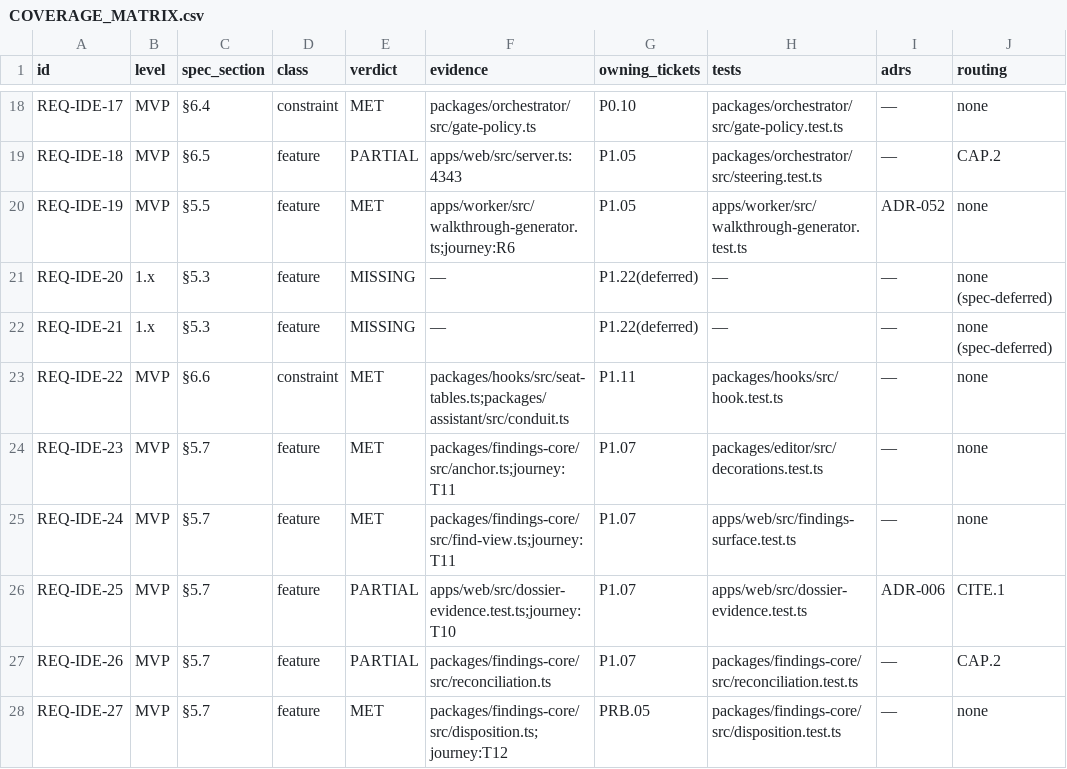
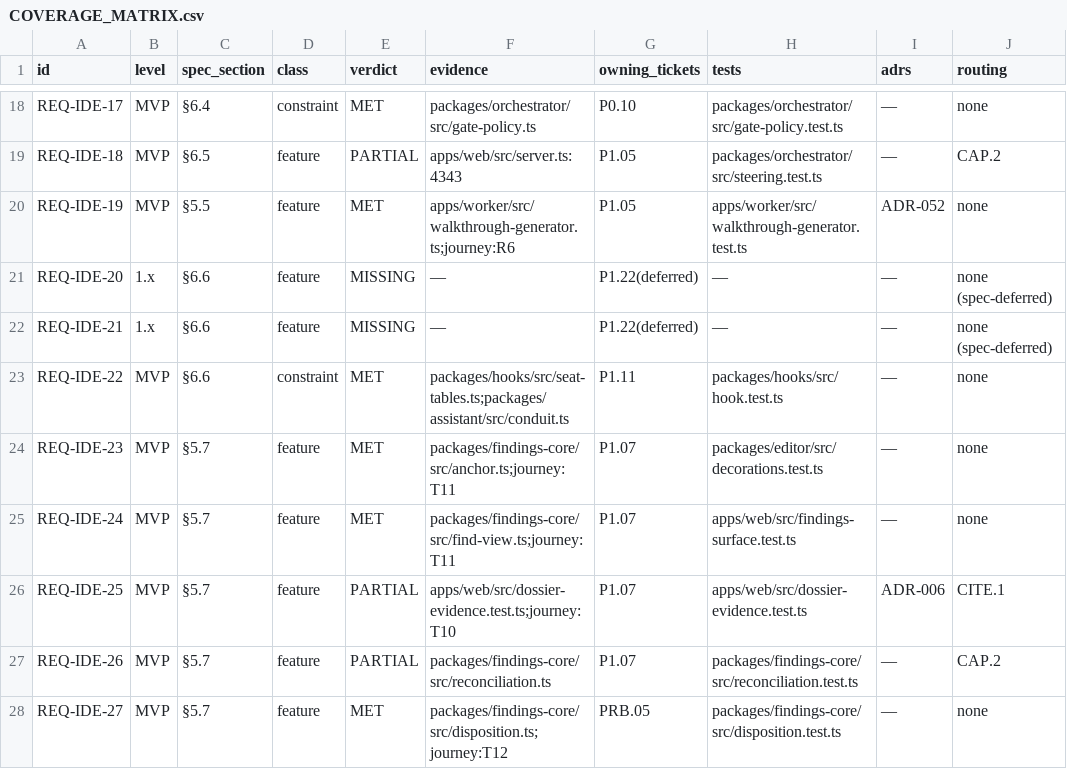
Before and after one commit to SteveVitali/Rhema, a CSV file: docs/build/COVERAGE_MATRIX.csv, drawn as a sheet; only a part is shown, gaps mark what is left out; the diff names each change by its address in the sheet, - before the commit and + after, or states it on an @@ line.

Commit message:
HYGIENE.1 — build-memory hygiene + status-cell normalization (REQ-MEM-1..5,9,10; REQ-G1-2/-3)
- tools/deferral-status{,-census,-normalize}.mjs: committed REQ-MEM-2 pre-census
  (320 rows, 78 parser disagreements — reports/2026-10-14_deferral-census.*) + the
  G1-table normalization codemod (--apply/--verify)
- DEFERRALS.md: 96 dated cell flips — 55 ALREADY-DONE → DONE (incl. 28 D-SPAF.*-1/-2),
  41 DROP → WONTFIX + literal 'DROPPED 2026-10-14:' closes; tails verbatim
- upstream agent-skills@e981ec5: check-build-memory.sh → positional first-canonical
  token (status parse, kind-P warn, passed-gate check) + v2-positional-status fixture
- BACKLOG.csv: BL-16/17/21 closed (funded-window-B substance), ADR-094 → BL-77,
  BL-73 dated DEFER note (REQ-MEM-10)
- BUILD_INDEX seq 177 = ARMB.2 (PR #171, ffbb8ad); naming convention in build/README
- COVERAGE_MATRIX REQ-IDE-20/-21 anchors §5.3 → §6.6
- LEDGER: harness key re-slotted (pre-existing violation), PHASE LOG — Round 5 region
  opened per the REQ-MEM-4 rotation convention
- scripts/deferral-status-parity.test.mjs: both parser ports agree on every row

```diff
--- a/docs/build/COVERAGE_MATRIX.csv
+++ b/docs/build/COVERAGE_MATRIX.csv
-C21:C22 (spec_section): §5.3
+C21:C22 (spec_section): §6.6
```
Also changed, not shown: docs/build/BACKLOG.csv, 12 other files.
